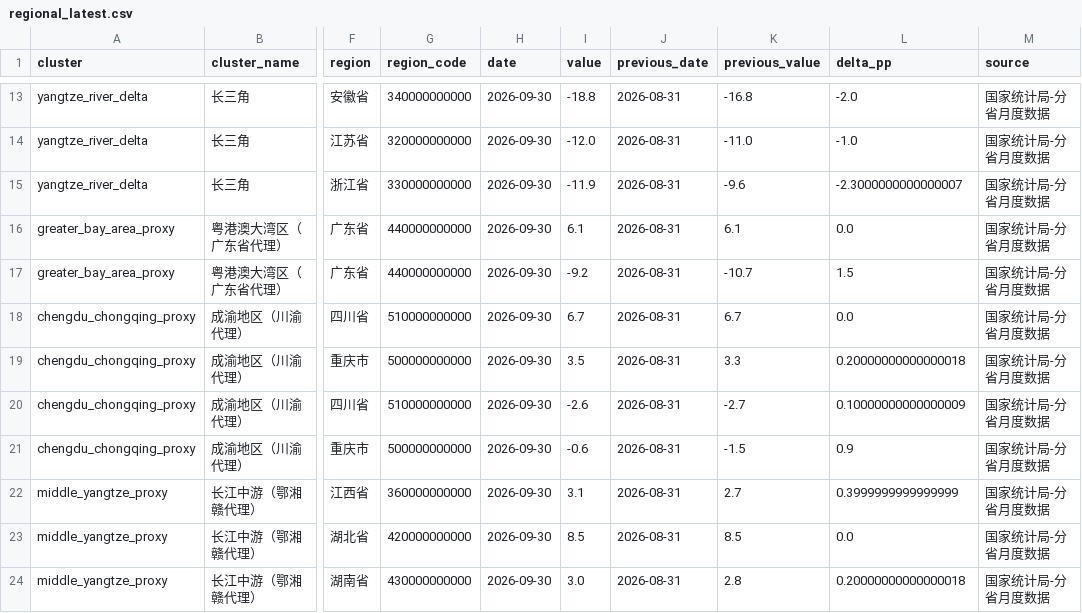
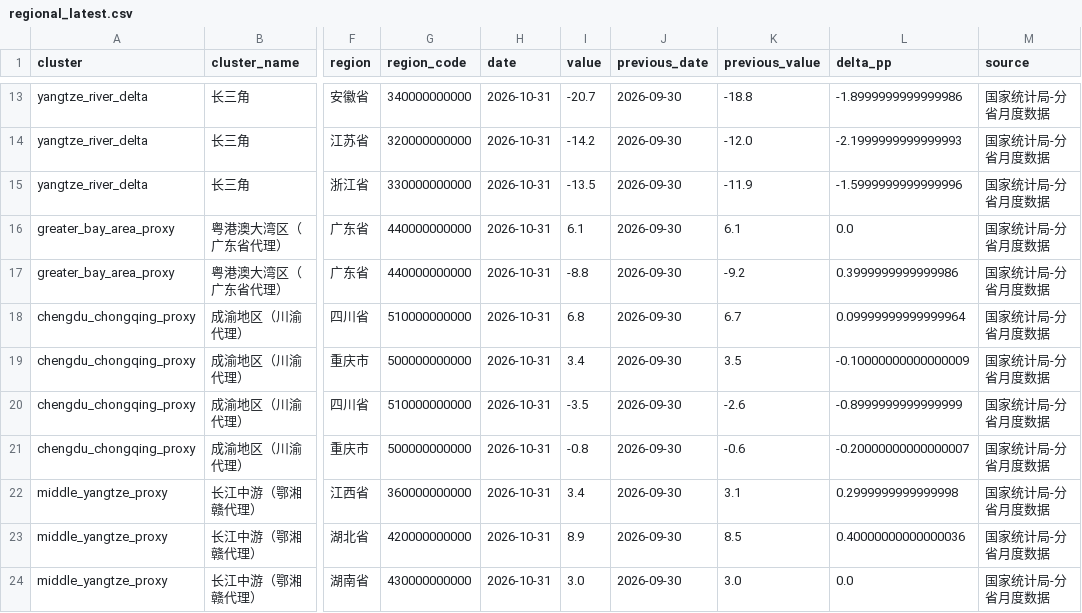
Before and after one commit to nameN0tNULL/family-economic-dashboard, a CSV file: dist/regional_latest.csv, drawn as a sheet; only a part is shown, gaps mark what is left out; the diff covers the shown part only; the diff names each change by its address in the sheet, - before the commit and + after, or states it on an @@ line.

```diff
--- a/dist/regional_latest.csv
+++ b/dist/regional_latest.csv
-H13:H24 (date): 2026-09-30
+H13:H24 (date): 2026-10-31
-I13 (value): -18.8
+I13 (value): -20.7
-J13:J24 (previous_date): 2026-08-31
+J13:J24 (previous_date): 2026-09-30
-K13 (previous_value): -16.8
+K13 (previous_value): -18.8
-L13 (delta_pp): -2.0
+L13 (delta_pp): -1.8999999999999986
-I14 (value): -12.0
+I14 (value): -14.2
-K14 (previous_value): -11.0
+K14 (previous_value): -12.0
-L14 (delta_pp): -1.0
+L14 (delta_pp): -2.1999999999999993
-I15 (value): -11.9
+I15 (value): -13.5
-K15 (previous_value): -9.6
+K15 (previous_value): -11.9
-L15 (delta_pp): -2.3000000000000007
+L15 (delta_pp): -1.5999999999999996
-I17 (value): -9.2
+I17 (value): -8.8
-K17 (previous_value): -10.7
+K17 (previous_value): -9.2
-L17 (delta_pp): 1.5
+L17 (delta_pp): 0.3999999999999986
-I18 (value): 6.7
+I18 (value): 6.8
-L18 (delta_pp): 0.0
+L18 (delta_pp): 0.09999999999999964
-I19 (value): 3.5
+I19 (value): 3.4
-K19 (previous_value): 3.3
+K19 (previous_value): 3.5
-L19 (delta_pp): 0.20000000000000018
+L19 (delta_pp): -0.10000000000000009
-I20 (value): -2.6
+I20 (value): -3.5
-K20 (previous_value): -2.7
+K20 (previous_value): -2.6
-L20 (delta_pp): 0.10000000000000009
+L20 (delta_pp): -0.8999999999999999
-I21 (value): -0.6
+I21 (value): -0.8
-K21 (previous_value): -1.5
+K21 (previous_value): -0.6
-L21 (delta_pp): 0.9
+L21 (delta_pp): -0.20000000000000007
-I22 (value): 3.1
+I22 (value): 3.4
-K22 (previous_value): 2.7
+K22 (previous_value): 3.1
-L22 (delta_pp): 0.3999999999999999
+L22 (delta_pp): 0.2999999999999998
-I23 (value): 8.5
+I23 (value): 8.9
-L23 (delta_pp): 0.0
+L23 (delta_pp): 0.40000000000000036
-K24 (previous_value): 2.8
+K24 (previous_value): 3.0
-L24 (delta_pp): 0.20000000000000018
+L24 (delta_pp): 0.0
```
Also changed, not shown: 66 edited cells elsewhere in this file, data/official_observations.csv, dist/dimension_summary.csv, 5 other files.
